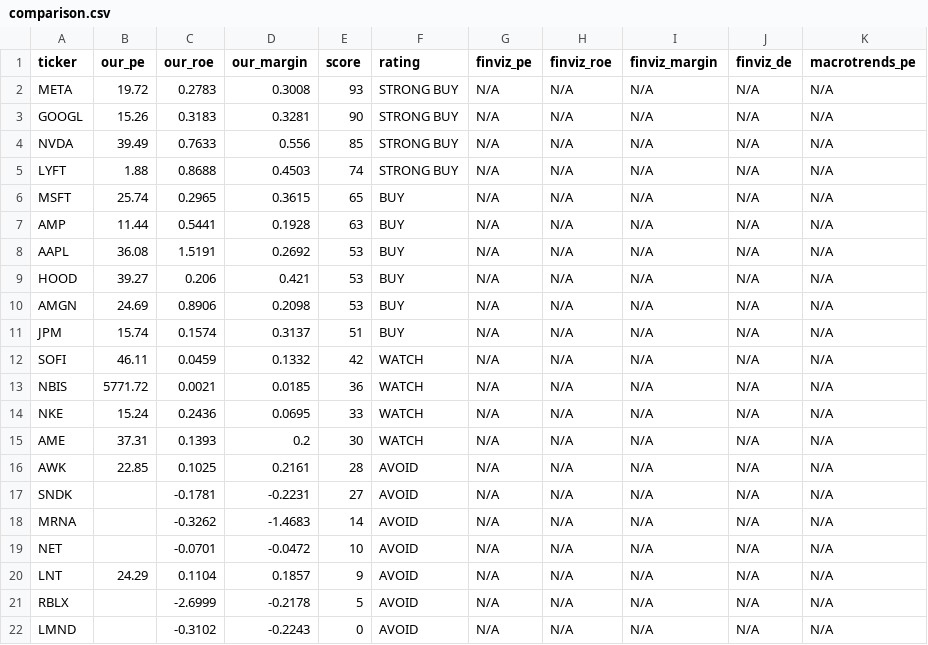
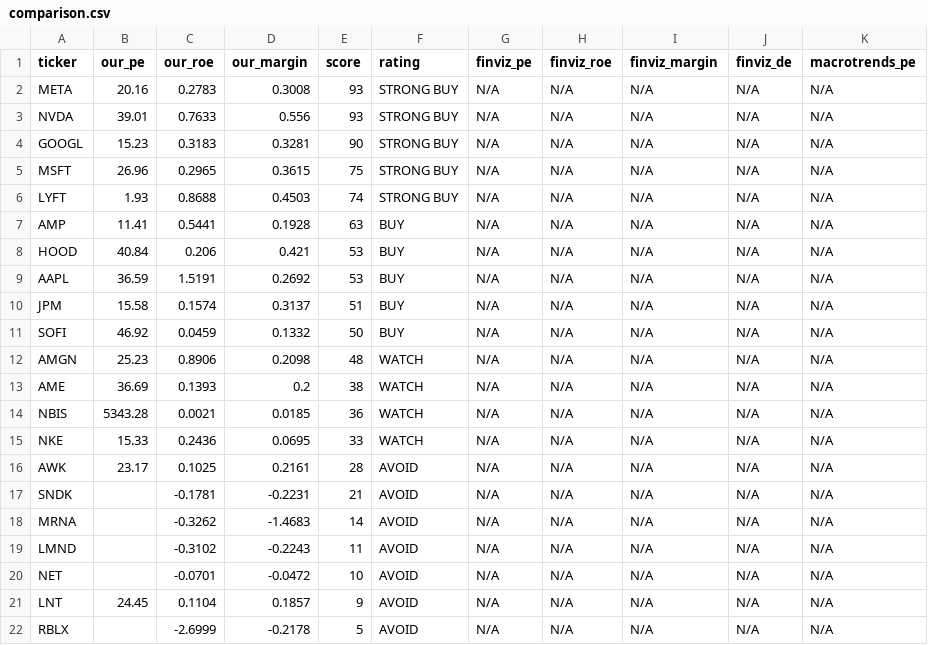
Before and after one commit to leafy-joyce-t/stock-tracker, a CSV file: data/comparison.csv, drawn as a sheet.

```diff
--- a/data/comparison.csv
+++ b/data/comparison.csv
@@ -1,22 +1,22 @@
 ticker,our_pe,our_roe,our_margin,score,rating,finviz_pe,finviz_roe,finviz_margin,finviz_de,macrotrends_pe
-META,19.72,0.2783,0.3008,93,STRONG BUY,N/A,N/A,N/A,N/A,N/A
-GOOGL,15.26,0.3183,0.3281,90,STRONG BUY,N/A,N/A,N/A,N/A,N/A
-NVDA,39.49,0.7633,0.556,85,STRONG BUY,N/A,N/A,N/A,N/A,N/A
-LYFT,1.88,0.8688,0.4503,74,STRONG BUY,N/A,N/A,N/A,N/A,N/A
-MSFT,25.74,0.2965,0.3615,65,BUY,N/A,N/A,N/A,N/A,N/A
-AMP,11.44,0.5441,0.1928,63,BUY,N/A,N/A,N/A,N/A,N/A
-AAPL,36.08,1.5191,0.2692,53,BUY,N/A,N/A,N/A,N/A,N/A
-HOOD,39.27,0.206,0.421,53,BUY,N/A,N/A,N/A,N/A,N/A
-AMGN,24.69,0.8906,0.2098,53,BUY,N/A,N/A,N/A,N/A,N/A
-JPM,15.74,0.1574,0.3137,51,BUY,N/A,N/A,N/A,N/A,N/A
-SOFI,46.11,0.0459,0.1332,42,WATCH,N/A,N/A,N/A,N/A,N/A
-NBIS,5771.72,0.0021,0.0185,36,WATCH,N/A,N/A,N/A,N/A,N/A
-NKE,15.24,0.2436,0.0695,33,WATCH,N/A,N/A,N/A,N/A,N/A
-AME,37.31,0.1393,0.2,30,WATCH,N/A,N/A,N/A,N/A,N/A
-AWK,22.85,0.1025,0.2161,28,AVOID,N/A,N/A,N/A,N/A,N/A
-SNDK,,-0.1781,-0.2231,27,AVOID,N/A,N/A,N/A,N/A,N/A
+META,20.16,0.2783,0.3008,93,STRONG BUY,N/A,N/A,N/A,N/A,N/A
+NVDA,39.01,0.7633,0.556,93,STRONG BUY,N/A,N/A,N/A,N/A,N/A
+GOOGL,15.23,0.3183,0.3281,90,STRONG BUY,N/A,N/A,N/A,N/A,N/A
+MSFT,26.96,0.2965,0.3615,75,STRONG BUY,N/A,N/A,N/A,N/A,N/A
+LYFT,1.93,0.8688,0.4503,74,STRONG BUY,N/A,N/A,N/A,N/A,N/A
+AMP,11.41,0.5441,0.1928,63,BUY,N/A,N/A,N/A,N/A,N/A
+HOOD,40.84,0.206,0.421,53,BUY,N/A,N/A,N/A,N/A,N/A
+AAPL,36.59,1.5191,0.2692,53,BUY,N/A,N/A,N/A,N/A,N/A
+JPM,15.58,0.1574,0.3137,51,BUY,N/A,N/A,N/A,N/A,N/A
+SOFI,46.92,0.0459,0.1332,50,BUY,N/A,N/A,N/A,N/A,N/A
+AMGN,25.23,0.8906,0.2098,48,WATCH,N/A,N/A,N/A,N/A,N/A
+AME,36.69,0.1393,0.2,38,WATCH,N/A,N/A,N/A,N/A,N/A
+NBIS,5343.28,0.0021,0.0185,36,WATCH,N/A,N/A,N/A,N/A,N/A
+NKE,15.33,0.2436,0.0695,33,WATCH,N/A,N/A,N/A,N/A,N/A
+AWK,23.17,0.1025,0.2161,28,AVOID,N/A,N/A,N/A,N/A,N/A
+SNDK,,-0.1781,-0.2231,21,AVOID,N/A,N/A,N/A,N/A,N/A
 MRNA,,-0.3262,-1.4683,14,AVOID,N/A,N/A,N/A,N/A,N/A
+LMND,,-0.3102,-0.2243,11,AVOID,N/A,N/A,N/A,N/A,N/A
 NET,,-0.0701,-0.0472,10,AVOID,N/A,N/A,N/A,N/A,N/A
-LNT,24.29,0.1104,0.1857,9,AVOID,N/A,N/A,N/A,N/A,N/A
+LNT,24.45,0.1104,0.1857,9,AVOID,N/A,N/A,N/A,N/A,N/A
 RBLX,,-2.6999,-0.2178,5,AVOID,N/A,N/A,N/A,N/A,N/A
-LMND,,-0.3102,-0.2243,0,AVOID,N/A,N/A,N/A,N/A,N/A
```
Also changed, not shown: data/calculated_ratios.csv, data/risk_signals.csv, 23 other files.
